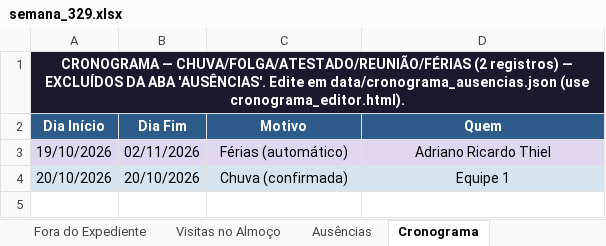
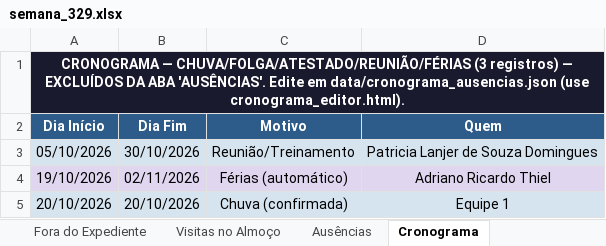
Before and after one commit to LucsDevPro/sentinelaprime, an Excel workbook: data/historico/semana_329.xlsx, sheet Cronograma, drawn as a sheet; values as stored, in another font and other column widths than the file's, no borders; the diff names each change by its address in the sheet, - before the commit and + after, or states it on an @@ line.

```diff
--- a/data/historico/semana_329.xlsx (sheet Cronograma)
+++ b/data/historico/semana_329.xlsx (sheet Cronograma)
-A1 (Dia Início): …— CHUVA/FOLGA/ATESTADO/REUNIÃO/FÉRIAS (2 registros) —…
+A1 (Dia Início): …— CHUVA/FOLGA/ATESTADO/REUNIÃO/FÉRIAS (3 registros) —…
+row 3: 05/10/2026 | 30/10/2026 | Reunião/Treinamento | Patricia Lanjer de Souza Domingues
```
Also changed, not shown: sheet Ausências, sheet Ranking, data/Analise_Consolidada.xlsx, data/historico/semana_327.xlsx, 29 other files.
